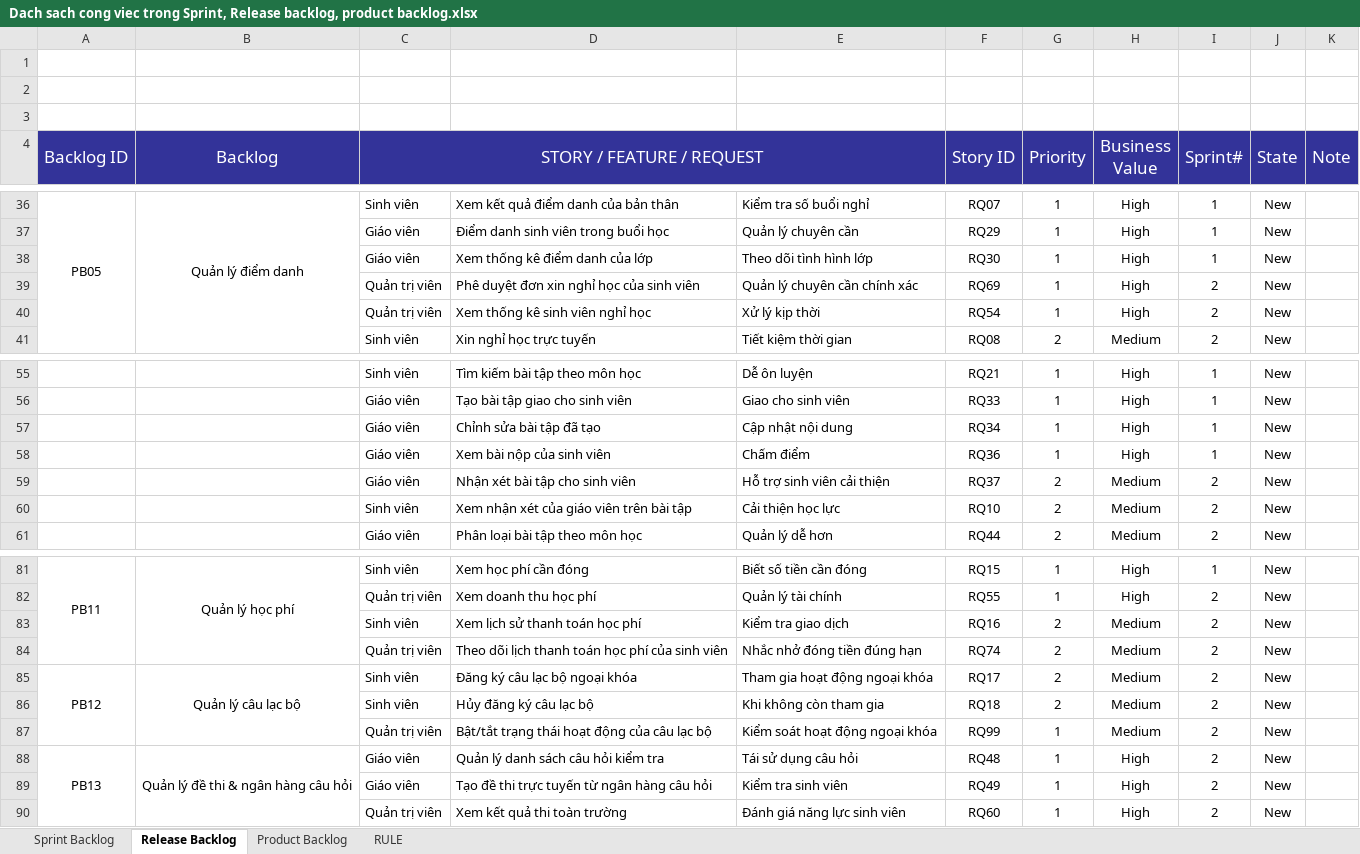
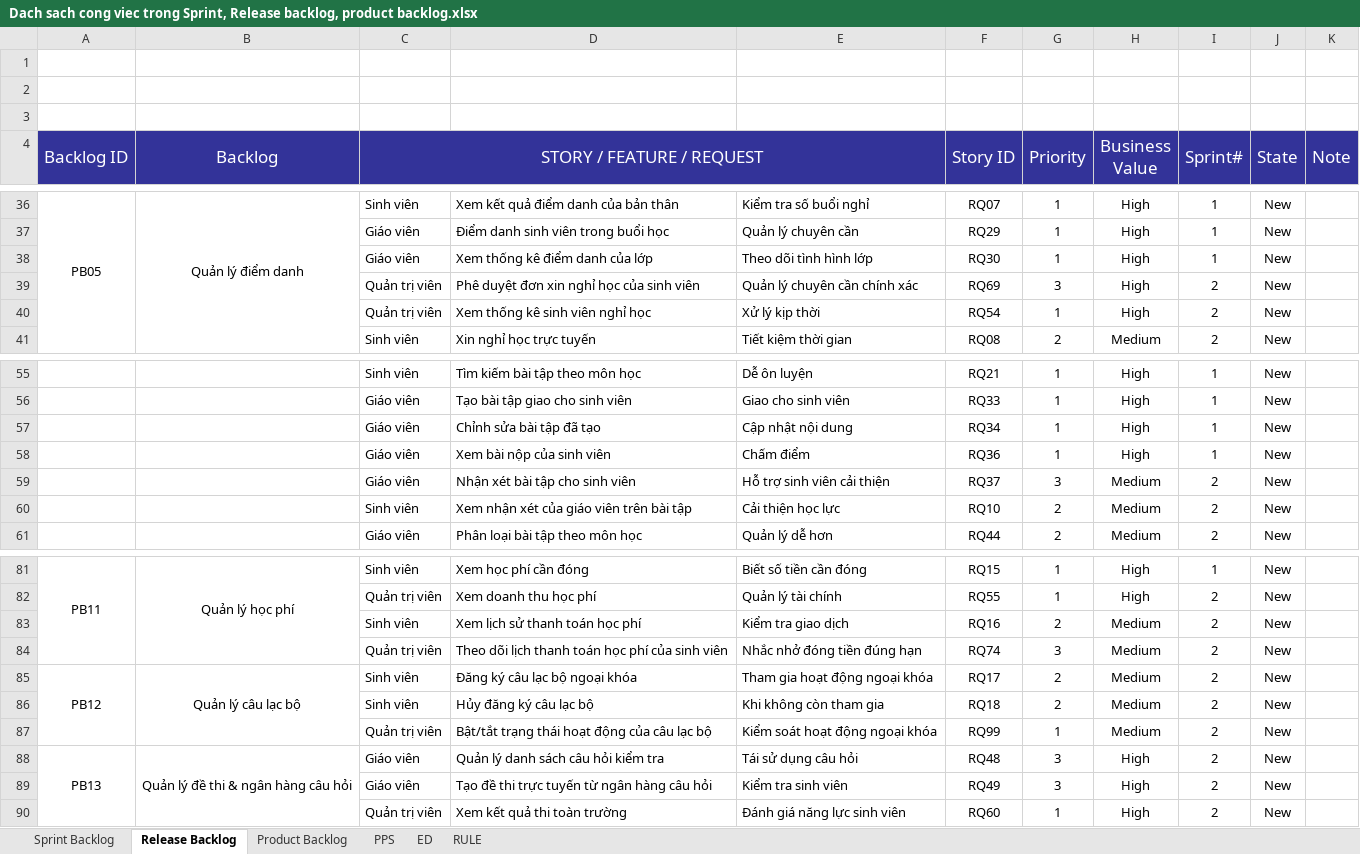
Before and after one commit to Niyaa1786/UMS, an Excel workbook: docs/Dach sach cong viec trong Sprint, Release backlog, product backlog.xlsx, sheet Release Backlog, drawn as a sheet; only a part is shown, gaps mark what is left out; values as stored, in another font and other column widths than the file's, no borders; the diff covers the shown part only; the diff names each change by its address in the sheet, - before the commit and + after, or states it on an @@ line.

```diff
--- a/docs/Dach sach cong viec trong Sprint, Release backlog, product backlog.xlsx (sheet Release Backlog)
+++ b/docs/Dach sach cong viec trong Sprint, Release backlog, product backlog.xlsx (sheet Release Backlog)
+sheet tab: PPS
+sheet tab: ED
-G39 (Priority): 1
+G39 (Priority): 3
-G59 (Priority): 2
+G59 (Priority): 3
-G84 (Priority): 2
+G84 (Priority): 3
-G88:G89 (Priority): 1
+G88:G89 (Priority): 3
```
Also changed, not shown: 9 edited cells elsewhere in this sheet, sheet Product Backlog, sheet Sprint Backlog.
